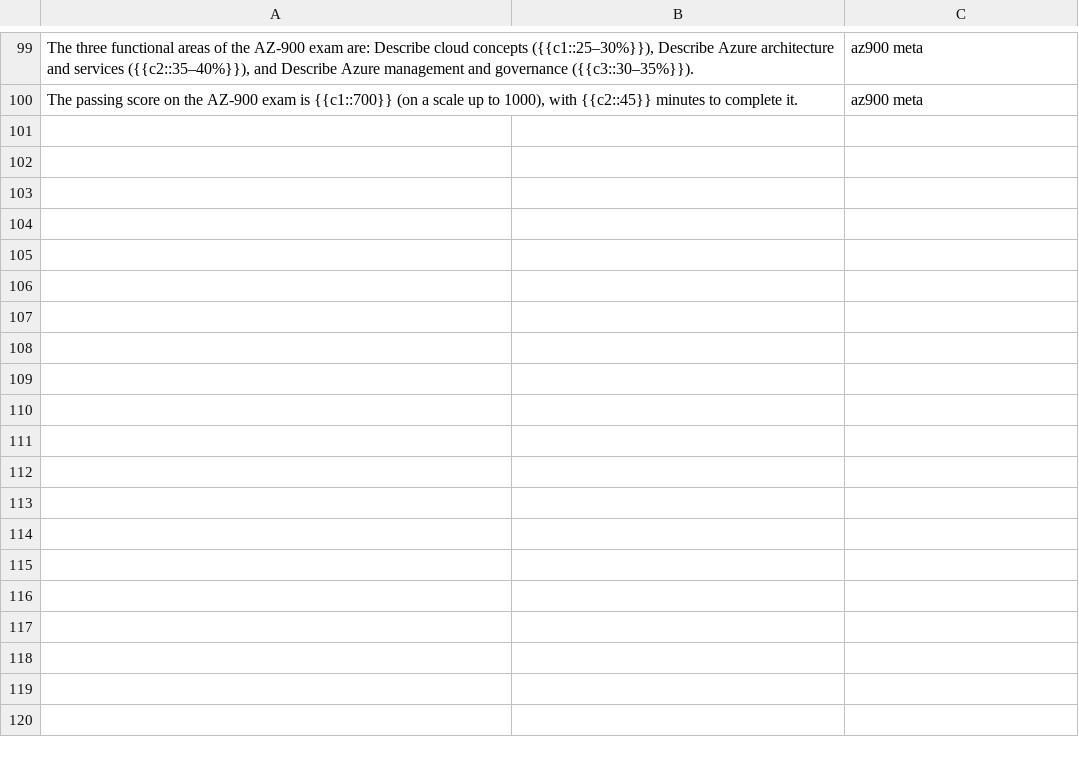
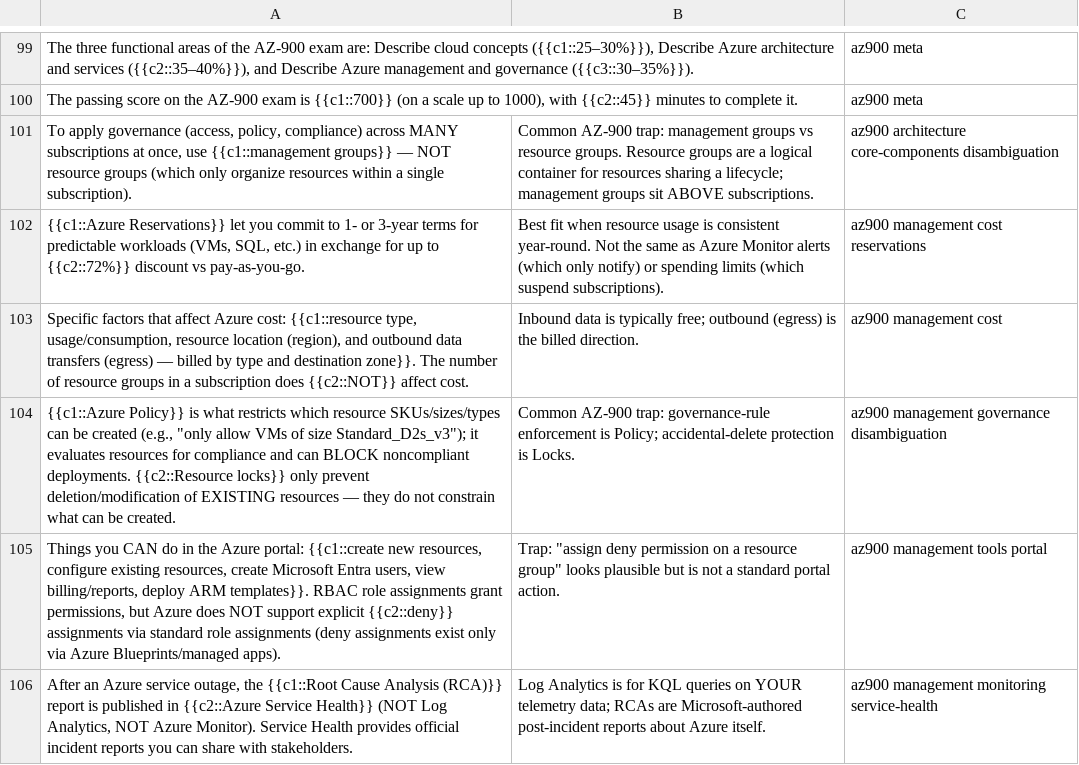
Before and after one commit to BaesTheorem/exobrain-harness, a TSV file: anki/az-900-cloze.tsv, drawn as a sheet; only a part is shown, gaps mark what is left out; the diff names each change by its address in the sheet, - before the commit and + after, or states it on an @@ line.

```diff
--- a/anki/az-900-cloze.tsv
+++ b/anki/az-900-cloze.tsv
+row 101: To apply governance (access, policy, compliance) across MANY subscriptions at once, use {{c1::management groups}} — NOT resource groups (which only organize resources within a single subscription). | Common AZ-900 trap: management groups vs resource groups. Resource groups are a logical container for resources sharing a lifecycle; management groups sit ABOVE subscriptions. | az900 architecture core-components disambiguation
+row 102: {{c1::Azure Reservations}} let you commit to 1- or 3-year terms for predictable workloads (VMs, SQL, etc.) in exchange for up to {{c2::72%}} discount vs pay-as-you-go. | Best fit when resource usage is consistent year-round. Not the same as Azure Monitor alerts (which only notify) or spending limits (which suspend subscriptions). | az900 management cost reservations
+row 103: Specific factors that affect Azure cost: {{c1::resource type, usage/consumption, resource location (region), and outbound data transfers (egress) — billed by type and destination zone}}. The number of resource groups in a subscription does {{c2::NOT}} affect cost. | Inbound data is typically free; outbound (egress) is the billed direction. | az900 management cost
+row 104: {{c1::Azure Policy}} is what restricts which resource SKUs/sizes/types can be created (e.g., "only allow VMs of size Standard_D2s_v3"); it evaluates resources for compliance and can BLOCK noncompliant deployments. {{c2::Resource locks}} only prevent deletion/modification of EXISTING resources — they do not constrain what can be created. | Common AZ-900 trap: governance-rule enforcement is Policy; accidental-delete protection is Locks. | az900 management governance disambiguation
+row 105: Things you CAN do in the Azure portal: {{c1::create new resources, configure existing resources, create Microsoft Entra users, view billing/reports, deploy ARM templates}}. RBAC role assignments grant permissions, but Azure does NOT support explicit {{c2::deny}} assignments via standard role assignments (deny assignments exist only via Azure Blueprints/managed apps). | Trap: "assign deny permission on a resource group" looks plausible but is not a standard portal action. | az900 management tools portal
+row 106: After an Azure service outage, the {{c1::Root Cause Analysis (RCA)}} report is published in {{c2::Azure Service Health}} (NOT Log Analytics, NOT Azure Monitor). Service Health provides official incident reports you can share with stakeholders. | Log Analytics is for KQL queries on YOUR telemetry data; RCAs are Microsoft-authored post-incident reports about Azure itself. | az900 management monitoring service-health
```
Also changed, not shown: 3 other files.
